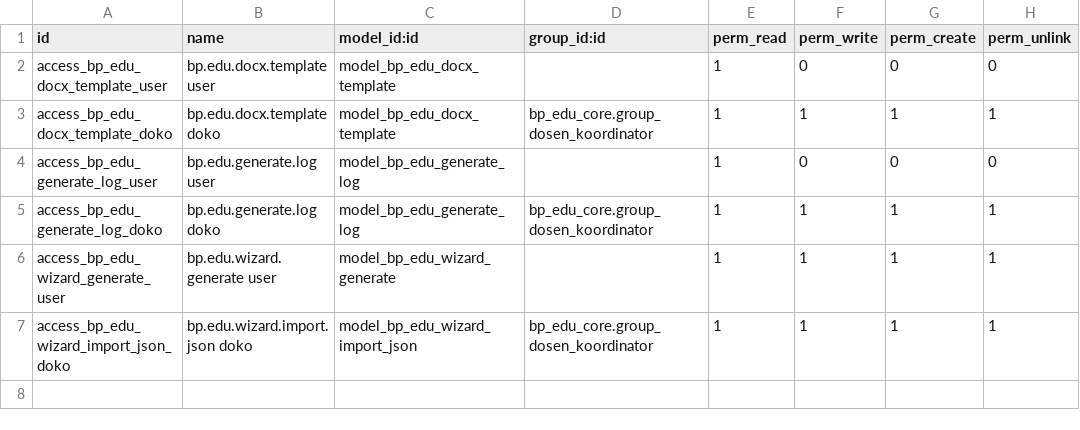
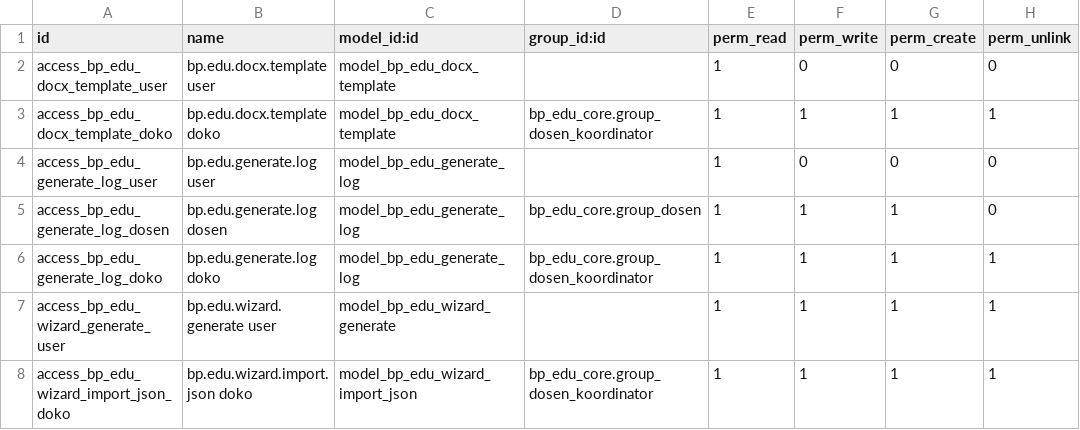
Before and after one commit to teguhteja/bp-edu-odoo, a CSV file: addons/bp_edu_document/security/ir.model.access.csv, drawn as a sheet; the diff names each change by its address in the sheet, - before the commit and + after, or states it on an @@ line.

Commit message:
fix(bp_edu_document): grant dosen access to bp.edu.generate.log
Recover an uncommitted hotfix already applied directly on production:
regular dosen (not just kaprodi) can generate documents but had no
access to their own generate log, only kaprodi did.

```diff
--- a/addons/bp_edu_document/security/ir.model.access.csv
+++ b/addons/bp_edu_document/security/ir.model.access.csv
+row 5: access_bp_edu_generate_log_dosen | bp.edu.generate.log dosen | model_bp_edu_generate_log | bp_edu_core.group_dosen | 1 | 1 | 1 | 0
```
